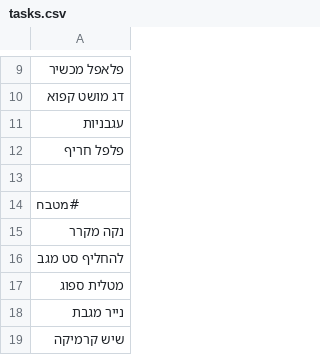
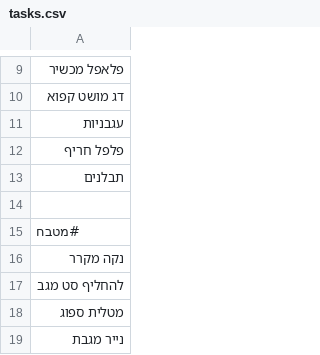
Before and after one commit to ronnydvr/coffee-price-app, a CSV file: tasks.csv, drawn as a sheet; only a part is shown, gaps mark what is left out; the shorter side is filled out with more unchanged rows.

Commit message:
Update tasks.csv from Task Manager

```diff
--- a/tasks.csv
+++ b/tasks.csv
@@ -12,2 +12,3 @@
 פלפל חריף
+תבלנים
 
```
